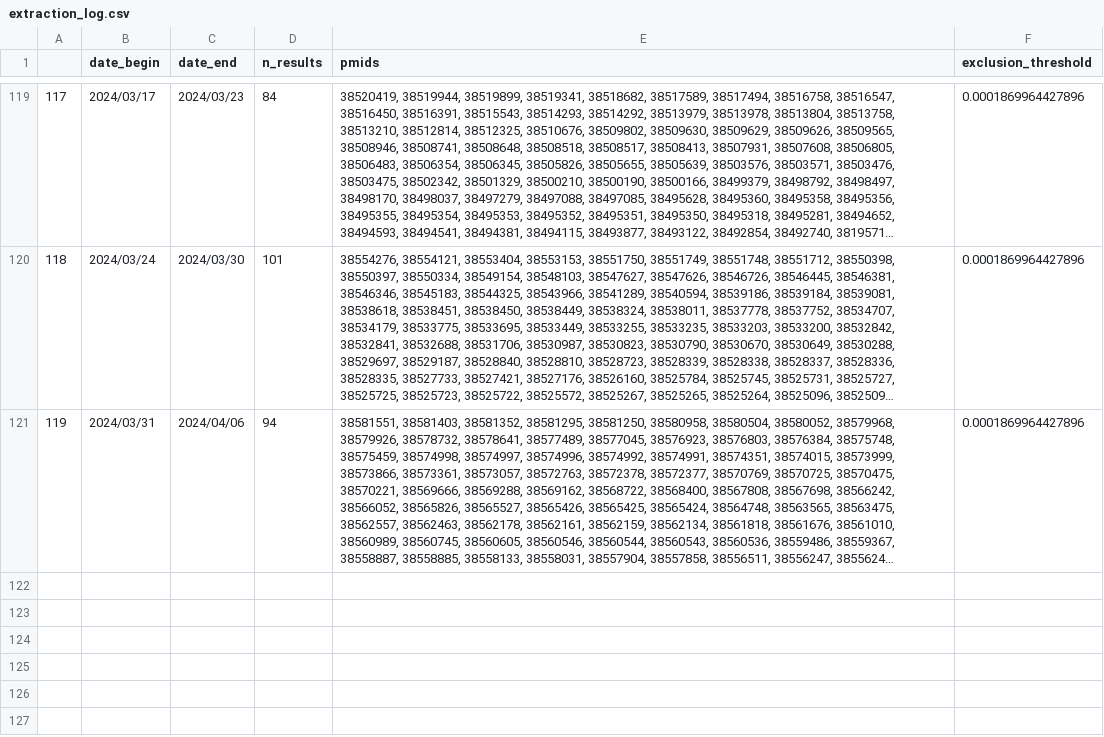
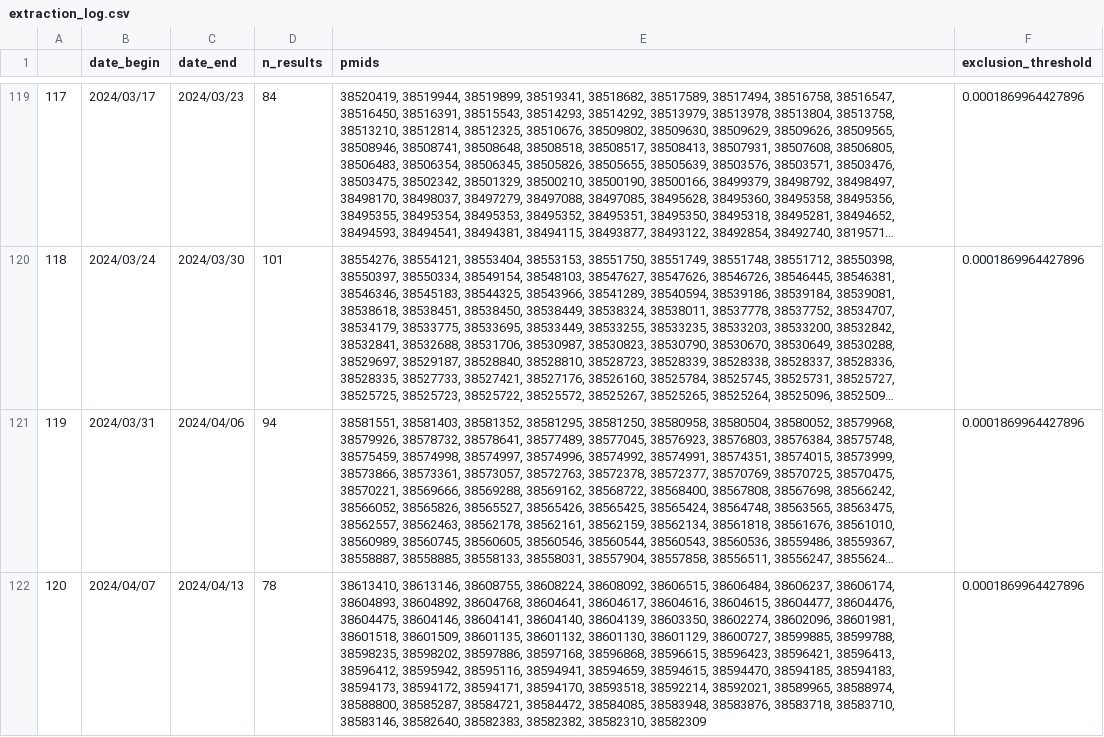
Before and after one commit to urppchusj/impactpharmacie, a CSV file: data/second_gen/extraction_log.csv, drawn as a sheet; only a part is shown, gaps mark what is left out; long unchanged cells end in …; the diff names each change by its address in the sheet, - before the commit and + after, or states it on an @@ line.

Commit message:
data update 2024/04/15

```diff
--- a/data/second_gen/extraction_log.csv
+++ b/data/second_gen/extraction_log.csv
+row 122: 120 | 2024/04/07 | 2024/04/13 | 78 | 38613410, 38613146, 38608755, 38608224, 38608092, 38606515, 38606484, 38606237, 38606174, 38604893, 38604892, 38604768, 38604641, 38604617, 38604616, 38604615, 38604477, 38604476, 38604475, 38604146, 38604141, 38604140, 38604139, 38603350, 38602274, 38602096, 38601981, 38601518, 38601509, 38601135, 38601132, 38601130, 38601129, 38600727, 38599885, 38599788, 38598235, 38598202, 38597886, 38597168, 38596868, 38596615, 38596423, 38596421, 38596413, 38596412, 38595942, 38595116, 38594941, 38594659, 38594615, 38594470, 38594185, 38594183, 38594173, 38594172, 38594171, 38594170, 38593518, 38592214, 38592021, 38589965, 38588974, 38588800, 38585287, 38584721, 38584472, 38584085, 38583948, 38583876, 38583718, 38583710, 38583146, 38582640, 38582383, 38582382, 38582310, 38582309 | 0.0001869964427896
```
Also changed, not shown: data/second_gen/predictions.csv, 2 other files.
